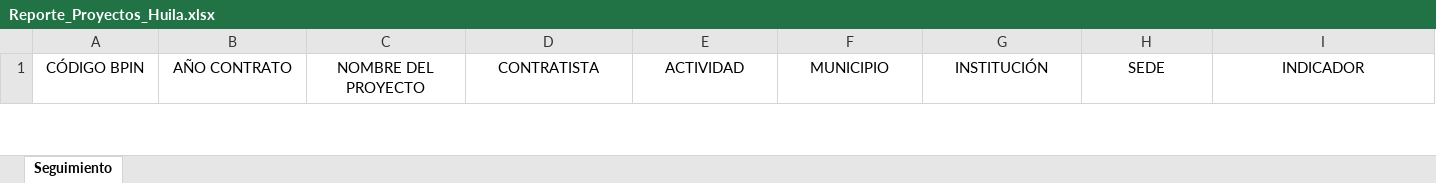
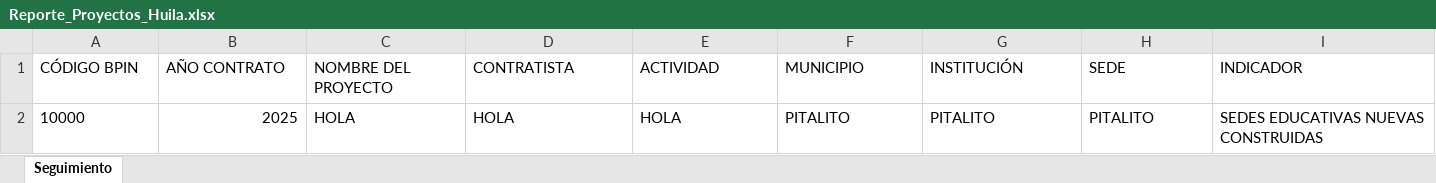
Before and after one commit to rafaelm-perezc/seguimiento-proyectos-huila, an Excel workbook: pruebas/Reporte_Proyectos_Huila.xlsx, sheet Seguimiento, drawn as a sheet; only a part is shown; values as stored, in another font and other column widths than the file's, no borders; rows hold the shown columns only; the diff covers the shown part only; the diff names each change by its address in the sheet, - before the commit and + after, or states it on an @@ line.

```diff
--- a/pruebas/Reporte_Proyectos_Huila.xlsx (sheet Seguimiento)
+++ b/pruebas/Reporte_Proyectos_Huila.xlsx (sheet Seguimiento)
-A1:I1 alignment: center
+A1:I1 alignment: left
+row 2: 10000 | 2025 | HOLA | HOLA | HOLA | PITALITO | PITALITO | PITALITO | SEDES EDUCATIVAS NUEVAS CONSTRUIDAS
```
Also changed, not shown: 1 removed row and cell formats elsewhere in this sheet, 3 other files.
